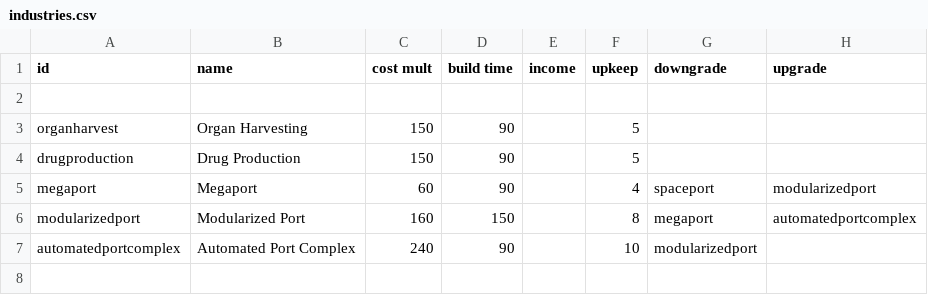
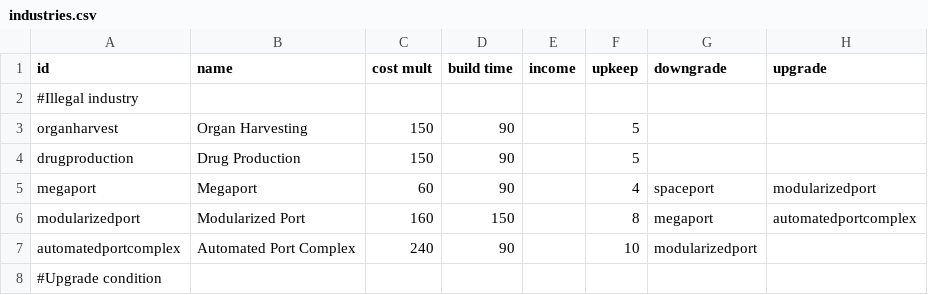
Before and after one commit to DarkbordermanModding/Starsector-IndustryOverhaul, a CSV file: data/campaign/industries.csv, drawn as a sheet; only a part is shown; rows hold the shown columns only; the diff names each change by its address in the sheet, - before the commit and + after, or states it on an @@ line.

Commit message:
Update

```diff
--- a/data/campaign/industries.csv
+++ b/data/campaign/industries.csv
-A2 (id): (empty)
+A2 (id): #Illegal industry
+row 8: #Upgrade condition
```
